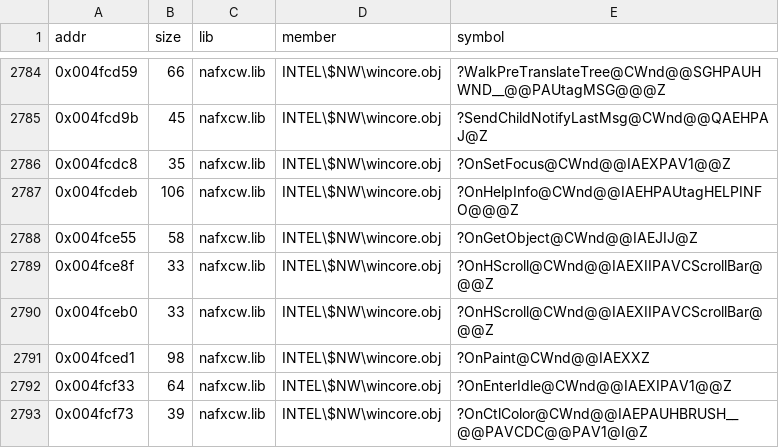
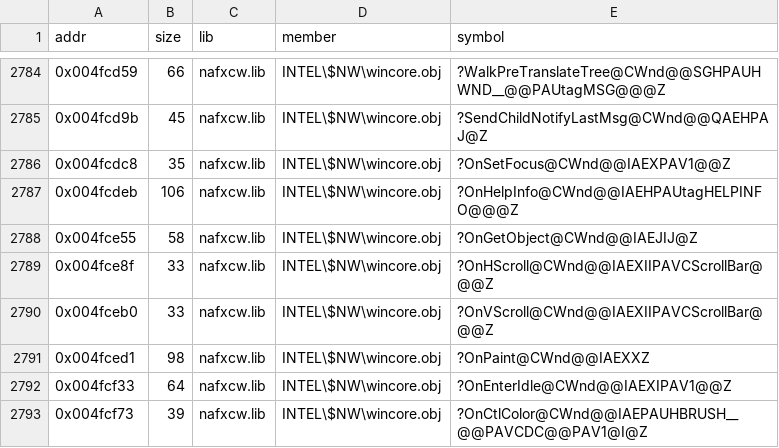
Before and after one commit to nawaftahir/cod2_wip, a TSV file: data/lib_funcs.tsv, drawn as a sheet; only a part is shown, gaps mark what is left out.

```diff
--- a/data/lib_funcs.tsv
+++ b/data/lib_funcs.tsv
@@ -2789,3 +2789,3 @@ addr	size	lib	member	symbol
 0x004fce8f	33	nafxcw.lib	INTEL\$NW\wincore.obj	?OnHScroll@CWnd@@IAEXIIPAVCScrollBar@@@Z
-0x004fceb0	33	nafxcw.lib	INTEL\$NW\wincore.obj	?OnHScroll@CWnd@@IAEXIIPAVCScrollBar@@@Z
+0x004fceb0	33	nafxcw.lib	INTEL\$NW\wincore.obj	?OnVScroll@CWnd@@IAEXIIPAVCScrollBar@@@Z
 0x004fced1	98	nafxcw.lib	INTEL\$NW\wincore.obj	?OnPaint@CWnd@@IAEXXZ
```
Also changed, not shown: data/lib_overrides.tsv, ledger/defer.tsv, 4 other files.
